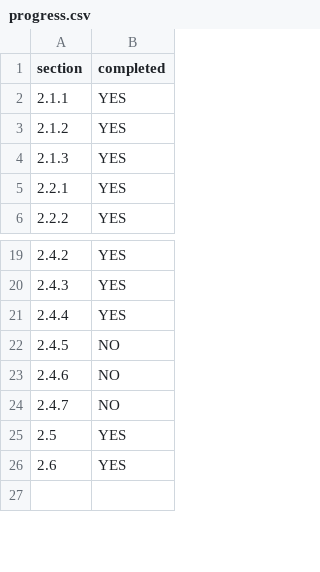
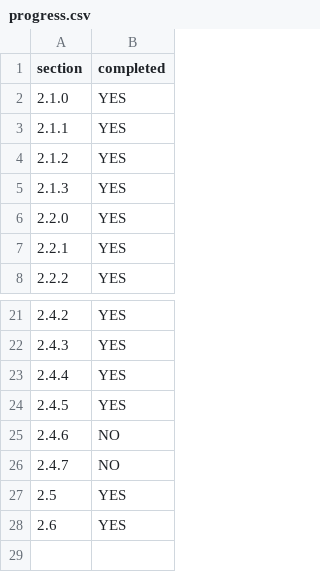
Before and after one commit to estarpro1022/presto, a CSV file: progress.csv, drawn as a sheet; only a part is shown, gaps mark what is left out.

```diff
--- a/progress.csv
+++ b/progress.csv
@@ -1,2 +1,3 @@
 section,completed
+2.1.0,YES
 2.1.1,YES
@@ -4,2 +5,3 @@ section,completed
 2.1.3,YES
+2.2.0,YES
 2.2.1,YES
@@ -21,3 +23,3 @@ section,completed
 2.4.4,YES
-2.4.5,NO,
+2.4.5,YES,
 2.4.6,NO,
```
Also changed, not shown: 17 other files.
